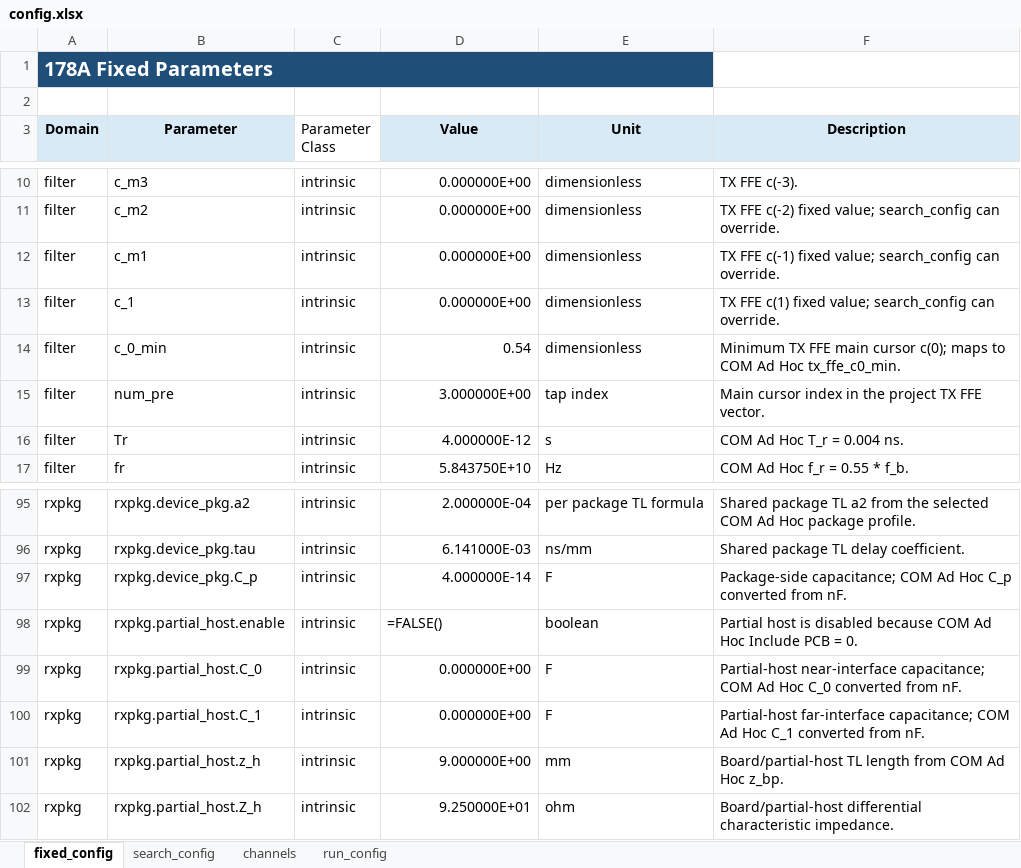
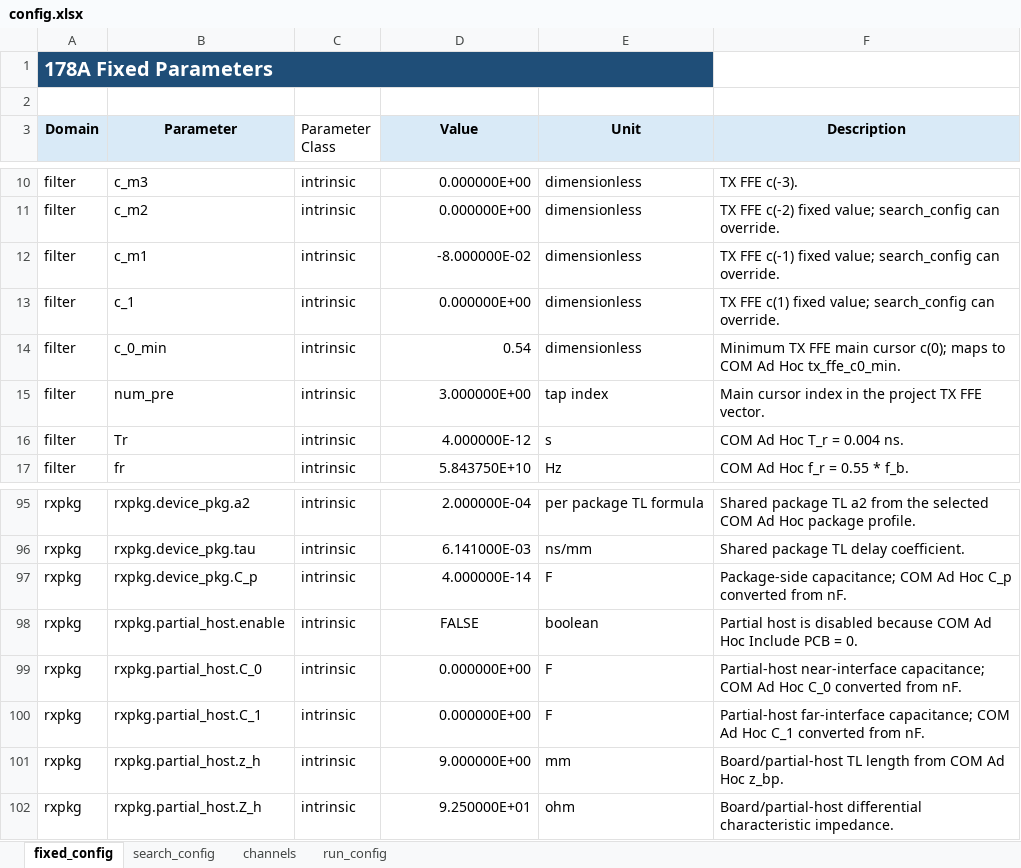
Before and after one commit to johnny13816-max/serdes-coding, an Excel workbook: cases/case_260915_report/178A/config.xlsx, sheet fixed_config, drawn as a sheet; only a part is shown, gaps mark what is left out; values as stored, in another font and other column widths than the file's, no borders; formulas without a stored value are shown as written; the diff covers the shown part only; the diff names each change by its address in the sheet, - before the commit and + after, or states it on an @@ line.

Commit message:
Configure 178A PMF execution policies

```diff
--- a/cases/case_260915_report/178A/config.xlsx (sheet fixed_config)
+++ b/cases/case_260915_report/178A/config.xlsx (sheet fixed_config)
-D12 (Value): 0.000000E+00
+D12 (Value): -8.000000E-02
-D98 (Value): =FALSE()
+D98 (Value): FALSE
-D98 alignment: left
+D98 alignment: center
```
Also changed, not shown: 1 removed row, 5 edited cells and cell formats elsewhere in this sheet, sheet run_config, sheet search_config, 2 other files.
